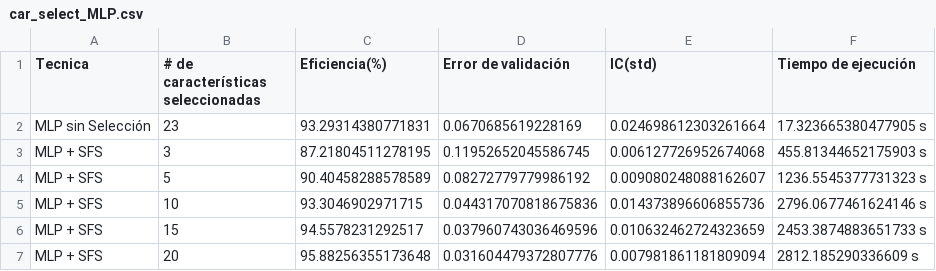
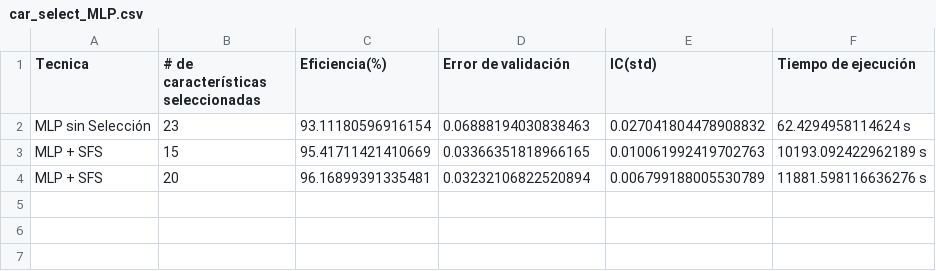
Before and after one commit to jufegare000/ml_CTG, a CSV file: Seleccion-Extraccion/Feature Selection/car_select_MLP.csv, drawn as a sheet.

Commit message:
mlp with scores

```diff
--- a/Seleccion-Extraccion/Feature Selection/car_select_MLP.csv
+++ b/Seleccion-Extraccion/Feature Selection/car_select_MLP.csv
@@ -1,7 +1,4 @@
 Tecnica,# de características seleccionadas,Eficiencia(%),Error de validación,IC(std),Tiempo de ejecución
-MLP sin Selección,23,93.29314380771831,0.0670685619228169,0.024698612303261664,17.323665380477905 s
-MLP + SFS,3,87.21804511278195,0.11952652045586745,0.006127726952674068,455.81344652175903 s
-MLP + SFS,5,90.40458288578589,0.08272779779986192,0.009080248088162607,1236.5545377731323 s
-MLP + SFS,10,93.3046902971715,0.044317070818675836,0.014373896606855736,2796.0677461624146 s
-MLP + SFS,15,94.5578231292517,0.037960743036469596,0.010632462724323659,2453.3874883651733 s
-MLP + SFS,20,95.88256355173648,0.031604479372807776,0.007981861181809094,2812.185290336609 s
+MLP sin Selección,23,93.11180596916154,0.06888194030838463,0.027041804478908832,62.4294958114624 s
+MLP + SFS,15,95.41711421410669,0.03366351818966165,0.010061992419702763,10193.092422962189 s
+MLP + SFS,20,96.16899391335481,0.03232106822520894,0.006799188005530789,11881.598116636276 s
```
